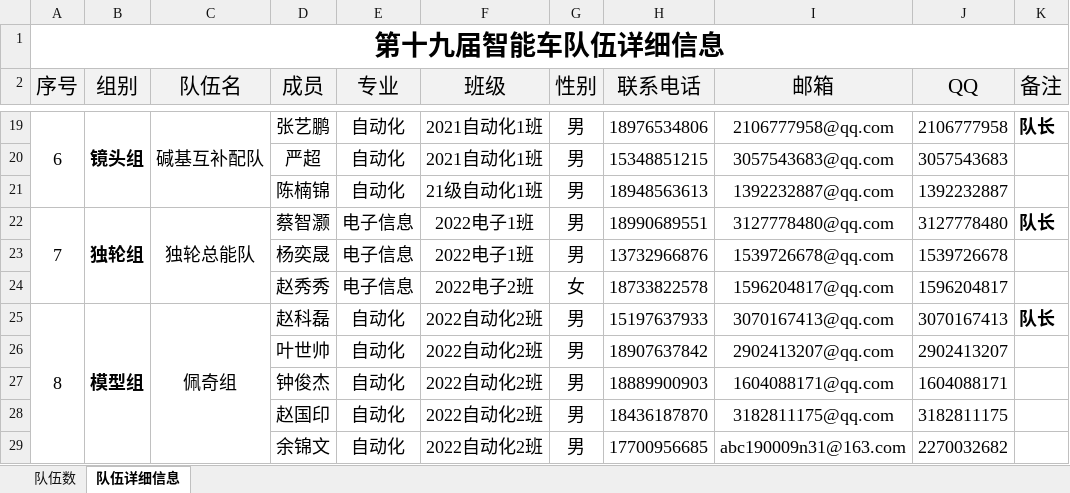
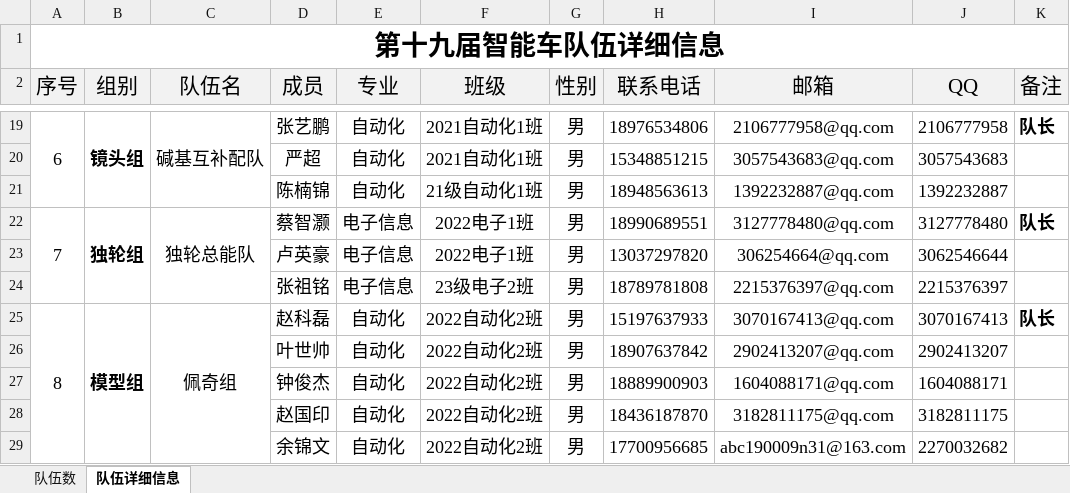
Before and after one commit to xhao79/smartcar_2024, an Excel workbook: 03备赛/备赛名单.xlsx, sheet 队伍详细信息, drawn as a sheet; only a part is shown, gaps mark what is left out; values as stored, in another font and other column widths than the file's, no borders; removed rows and columns are numbered as before the commit, all else as after; the diff names each change by its address in the sheet, - before the commit and + after, or states it on an @@ line.

Commit message:
独轮组新队员名单

```diff
--- a/03备赛/备赛名单.xlsx (sheet 队伍详细信息)
+++ b/03备赛/备赛名单.xlsx (sheet 队伍详细信息)
-row 23:  |  |  | 杨奕晟 | 电子信息 | 2022电子1班 | 男 | 13732966876 | 1539726678@qq.com | 1539726678
-row 24:  |  |  | 赵秀秀 | 电子信息 | 2022电子2班 | 女 | 18733822578 | 1596204817@qq.com | 1596204817
+row 23:  |  |  | 卢英豪 | 电子信息 | 2022电子1班 | 男 | 13037297820 | 306254664@qq.com | 3062546644
+row 24:  |  |  | 张祖铭 | 电子信息 | 23级电子2班 | 男 | 18789781808 | 2215376397@qq.com | 2215376397
```
